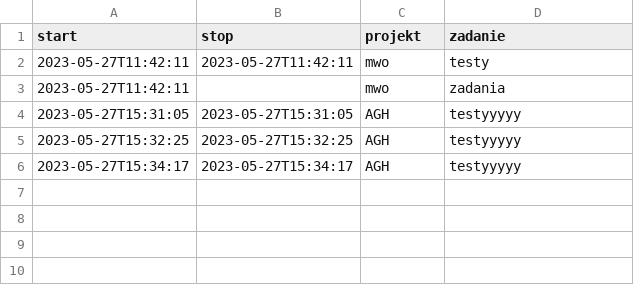
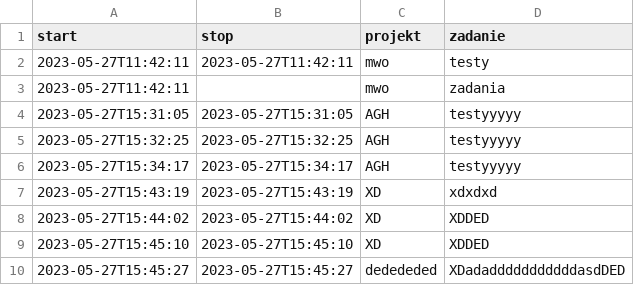
Before and after one commit to koliberokapi/worktimer, a CSV file: datasource/log.csv, drawn as a sheet.

```diff
--- a/datasource/log.csv
+++ b/datasource/log.csv
@@ -6 +6,5 @@ start,stop,projekt,zadanie
 2023-05-27T15:34:17,2023-05-27T15:34:17,AGH,testyyyyy
+2023-05-27T15:43:19,2023-05-27T15:43:19,XD,xdxdxd
+2023-05-27T15:44:02,2023-05-27T15:44:02,XD,XDDED
+2023-05-27T15:45:10,2023-05-27T15:45:10,XD,XDDED
+2023-05-27T15:45:27,2023-05-27T15:45:27,dedededed,XDadadddddddddddasdDED
```
Also changed, not shown: 3 other files.
